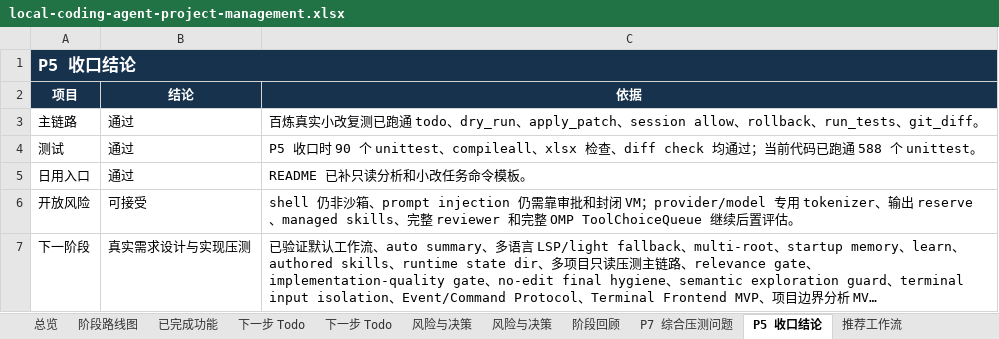
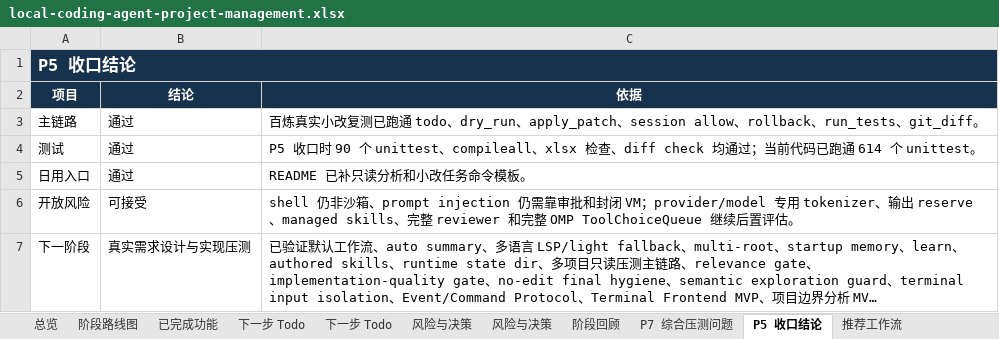
Before and after one commit to noone6931/lca-private-handoff-20260803, an Excel workbook: docs/local-coding-agent-project-management.xlsx, sheet P5 收口结论, drawn as a sheet; long unchanged cells end in …; values as stored, in another font and other column widths than the file's, no borders; the diff names each change by its address in the sheet, - before the commit and + after, or states it on an @@ line.

```diff
--- a/docs/local-coding-agent-project-management.xlsx (sheet P5 收口结论)
+++ b/docs/local-coding-agent-project-management.xlsx (sheet P5 收口结论)
-C4 (依据): …已跑通 588 个 unittest。
+C4 (依据): …已跑通 614 个 unittest。
```
Also changed, not shown: sheet 下一步 Todo, sheet 总览, sheet 已完成功能, 3 other files.
